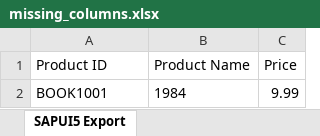
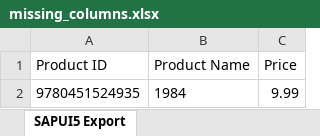
Before and after one commit to NalaMane/bookshop, an Excel workbook: erp_exchange/samples/missing_columns.xlsx, sheet SAPUI5 Export, drawn as a sheet; values as stored, in another font and other column widths than the file's, no borders; the diff names each change by its address in the sheet, - before the commit and + after, or states it on an @@ line.

```diff
--- a/erp_exchange/samples/missing_columns.xlsx (sheet SAPUI5 Export)
+++ b/erp_exchange/samples/missing_columns.xlsx (sheet SAPUI5 Export)
-A2 (Product ID): BOOK1001
+A2 (Product ID): 9780451524935
```
Also changed, not shown: erp_exchange/samples/export_with_errors.xlsx, erp_exchange/samples/updated_erp_export.xlsx, 13 other files.
